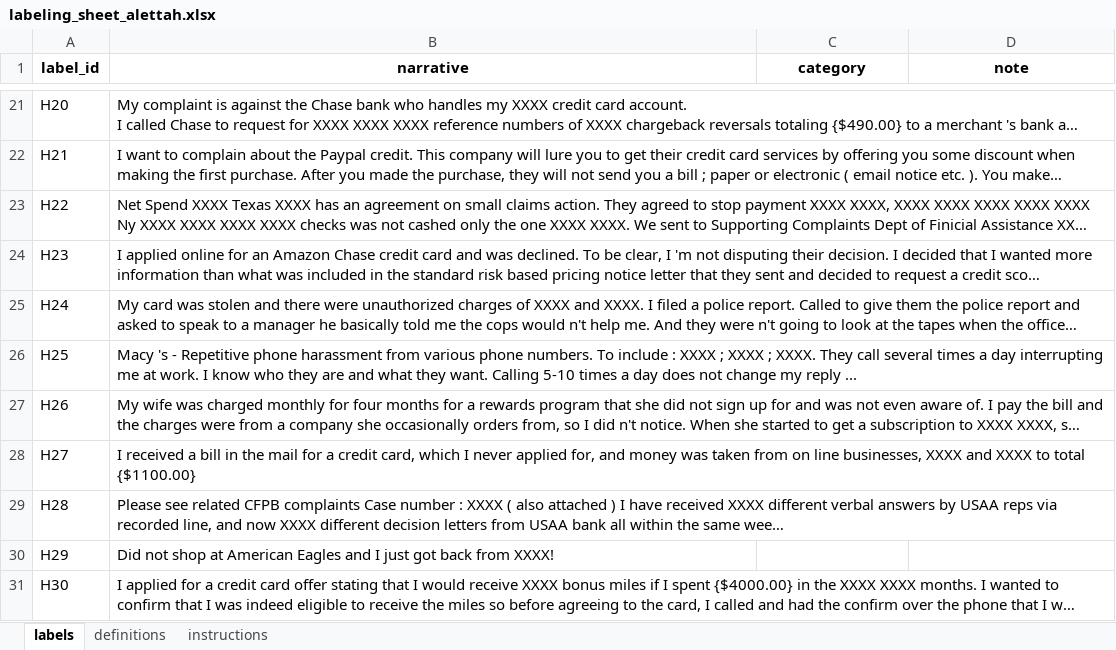
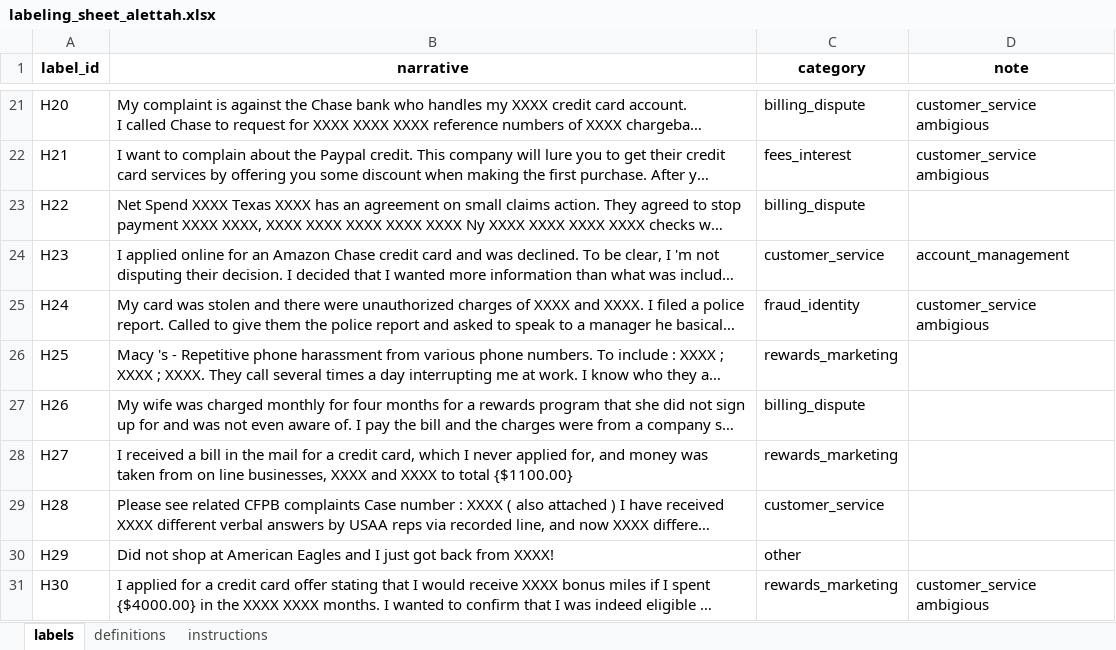
Before and after one commit to Alettah541/CFPB-FINAL-PROJECT, an Excel workbook: data/processed/holdout/labeling_sheet_alettah.xlsx, sheet labels, drawn as a sheet; only a part is shown, gaps mark what is left out; long unchanged cells end in …; values as stored, in another font and other column widths than the file's, no borders; the diff covers the shown part only; the diff names each change by its address in the sheet, - before the commit and + after, or states it on an @@ line.

Commit message:
Add Alettah's held-out labels and rubric scores
Labeled and scored blind by Alettah; sent by email and committed by
Hunter.

```diff
--- a/data/processed/holdout/labeling_sheet_alettah.xlsx (sheet labels)
+++ b/data/processed/holdout/labeling_sheet_alettah.xlsx (sheet labels)
-C21 (category): (empty)
+C21 (category): billing_dispute
-D21:D22 (note): (empty)
+D21:D22 (note): customer_service ambigious
-C22 (category): (empty)
+C22 (category): fees_interest
-C23 (category): (empty)
+C23 (category): billing_dispute
-C24 (category): (empty)
+C24 (category): customer_service
-D24 (note): (empty)
+D24 (note): account_management
-C25 (category): (empty)
+C25 (category): fraud_identity
-D25 (note): (empty)
+D25 (note): customer_service ambigious
-C26 (category): (empty)
+C26 (category): rewards_marketing
-C27 (category): (empty)
+C27 (category): billing_dispute
-C28 (category): (empty)
+C28 (category): rewards_marketing
-C29 (category): (empty)
+C29 (category): customer_service
-C30 (category): (empty)
+C30 (category): other
-C31 (category): (empty)
+C31 (category): rewards_marketing
-D31 (note): (empty)
+D31 (note): customer_service ambigious
```
Also changed, not shown: 34 edited cells elsewhere in this sheet, 1 other file.
